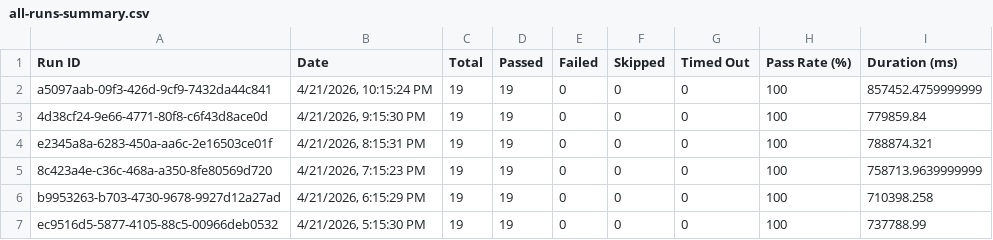
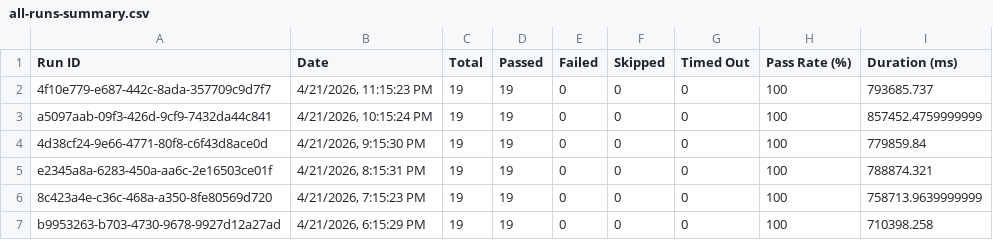
Before and after one commit to saira-uwc/asksam-automation-new, a CSV file: docs/exports/all-runs-summary.csv, drawn as a sheet; only a part is shown; the shorter side is filled out with more unchanged rows; the diff names each change by its address in the sheet, - before the commit and + after, or states it on an @@ line.

```diff
--- a/docs/exports/all-runs-summary.csv
+++ b/docs/exports/all-runs-summary.csv
+row 2: 4f10e779-e687-442c-8ada-357709c9d7f7 | 4/21/2026, 11:15:23 PM | 19 | 19 | 0 | 0 | 0 | 100 | 793685.737
```
Also changed, not shown: docs/exports/current-run.csv, 3 other files.
